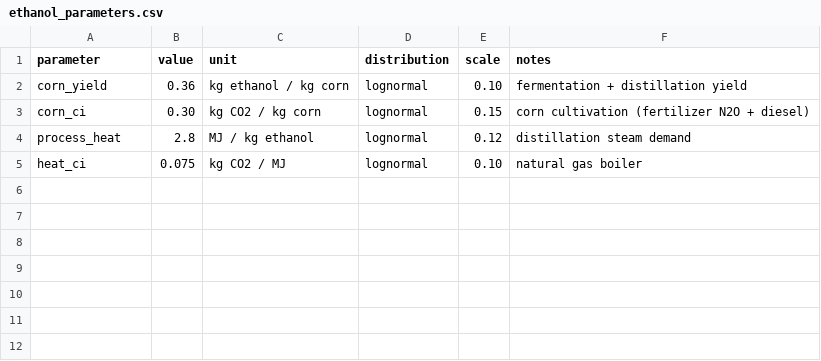
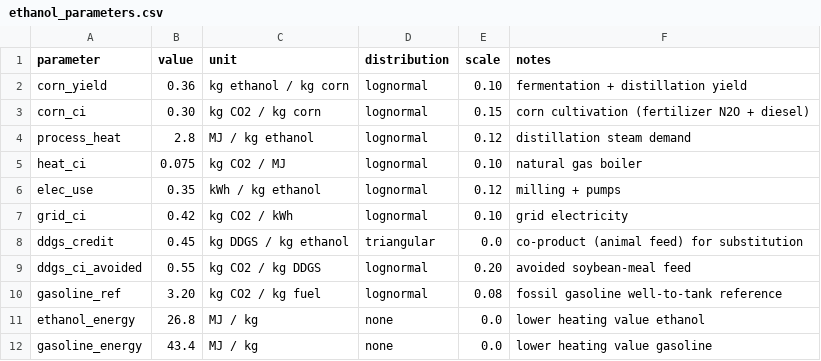
Before and after one commit to SDAI-institute/Brightway-mcp, a CSV file: case_studies/cs2_biofuel/data/ethanol_parameters.csv, drawn as a sheet; the diff names each change by its address in the sheet, - before the commit and + after, or states it on an @@ line.

Commit message:
Optimize execution routines and complete baseline features in case_studies\cs2_biofuel\data\ethanol_parameters.csv

```diff
--- a/case_studies/cs2_biofuel/data/ethanol_parameters.csv
+++ b/case_studies/cs2_biofuel/data/ethanol_parameters.csv
+row 6: elec_use | 0.35 | kWh / kg ethanol | lognormal | 0.12 | milling + pumps
+row 7: grid_ci | 0.42 | kg CO2 / kWh | lognormal | 0.10 | grid electricity
+row 8: ddgs_credit | 0.45 | kg DDGS / kg ethanol | triangular | 0.0 | co-product (animal feed) for substitution
+row 9: ddgs_ci_avoided | 0.55 | kg CO2 / kg DDGS | lognormal | 0.20 | avoided soybean-meal feed
+row 10: gasoline_ref | 3.20 | kg CO2 / kg fuel | lognormal | 0.08 | fossil gasoline well-to-tank reference
+row 11: ethanol_energy | 26.8 | MJ / kg | none | 0.0 | lower heating value ethanol
+row 12: gasoline_energy | 43.4 | MJ / kg | none | 0.0 | lower heating value gasoline
```
